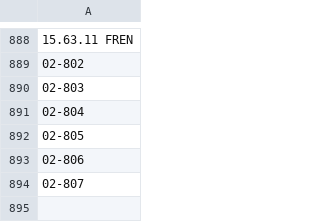
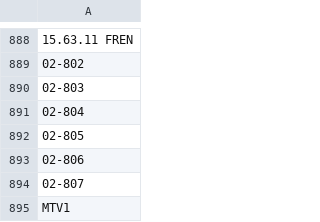
Before and after one commit to nicholasgibson2/laserjuke-explorer, a CSV file: custom_lists/owned.csv, drawn as a sheet; only a part is shown, gaps mark what is left out; the diff names each change by its address in the sheet, - before the commit and + after, or states it on an @@ line.

Commit message:
owned

```diff
--- a/custom_lists/owned.csv
+++ b/custom_lists/owned.csv
+row 895: MTV1
```
